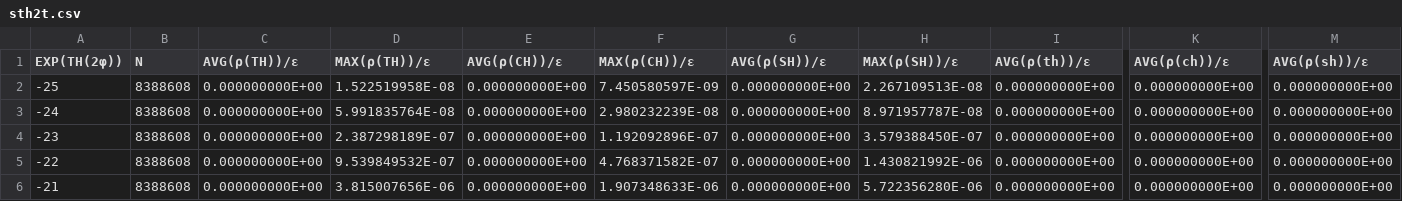
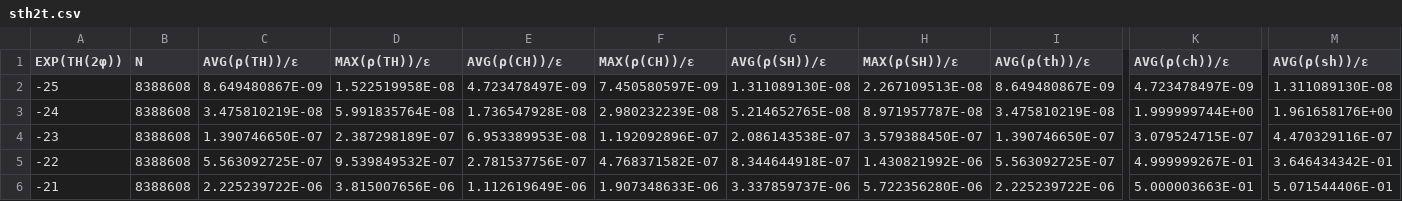
Before and after one commit to venovako/AccJac, a CSV file: var/sth2t.csv, drawn as a sheet; only a part is shown, gaps mark what is left out; the diff covers the shown part only; the diff names each change by its address in the sheet, - before the commit and + after, or states it on an @@ line.

```diff
--- a/var/sth2t.csv
+++ b/var/sth2t.csv
-C2 (AVG(ρ(TH))/ε): 0.000000000E+00
+C2 (AVG(ρ(TH))/ε): 8.649480867E-09
-E2 (AVG(ρ(CH))/ε): 0.000000000E+00
+E2 (AVG(ρ(CH))/ε): 4.723478497E-09
-G2 (AVG(ρ(SH))/ε): 0.000000000E+00
+G2 (AVG(ρ(SH))/ε): 1.311089130E-08
-I2 (AVG(ρ(th))/ε): 0.000000000E+00
+I2 (AVG(ρ(th))/ε): 8.649480867E-09
-K2 (AVG(ρ(ch))/ε): 0.000000000E+00
+K2 (AVG(ρ(ch))/ε): 4.723478497E-09
-M2 (AVG(ρ(sh))/ε): 0.000000000E+00
+M2 (AVG(ρ(sh))/ε): 1.311089130E-08
-C3 (AVG(ρ(TH))/ε): 0.000000000E+00
+C3 (AVG(ρ(TH))/ε): 3.475810219E-08
-E3 (AVG(ρ(CH))/ε): 0.000000000E+00
+E3 (AVG(ρ(CH))/ε): 1.736547928E-08
-G3 (AVG(ρ(SH))/ε): 0.000000000E+00
+G3 (AVG(ρ(SH))/ε): 5.214652765E-08
-I3 (AVG(ρ(th))/ε): 0.000000000E+00
+I3 (AVG(ρ(th))/ε): 3.475810219E-08
-K3 (AVG(ρ(ch))/ε): 0.000000000E+00
+K3 (AVG(ρ(ch))/ε): 1.999999744E+00
-M3 (AVG(ρ(sh))/ε): 0.000000000E+00
+M3 (AVG(ρ(sh))/ε): 1.961658176E+00
-C4 (AVG(ρ(TH))/ε): 0.000000000E+00
+C4 (AVG(ρ(TH))/ε): 1.390746650E-07
-E4 (AVG(ρ(CH))/ε): 0.000000000E+00
+E4 (AVG(ρ(CH))/ε): 6.953389953E-08
-G4 (AVG(ρ(SH))/ε): 0.000000000E+00
+G4 (AVG(ρ(SH))/ε): 2.086143538E-07
-I4 (AVG(ρ(th))/ε): 0.000000000E+00
+I4 (AVG(ρ(th))/ε): 1.390746650E-07
-K4 (AVG(ρ(ch))/ε): 0.000000000E+00
+K4 (AVG(ρ(ch))/ε): 3.079524715E-07
-M4 (AVG(ρ(sh))/ε): 0.000000000E+00
+M4 (AVG(ρ(sh))/ε): 4.470329116E-07
-C5 (AVG(ρ(TH))/ε): 0.000000000E+00
+C5 (AVG(ρ(TH))/ε): 5.563092725E-07
-E5 (AVG(ρ(CH))/ε): 0.000000000E+00
+E5 (AVG(ρ(CH))/ε): 2.781537756E-07
-G5 (AVG(ρ(SH))/ε): 0.000000000E+00
+G5 (AVG(ρ(SH))/ε): 8.344644918E-07
-I5 (AVG(ρ(th))/ε): 0.000000000E+00
+I5 (AVG(ρ(th))/ε): 5.563092725E-07
-K5 (AVG(ρ(ch))/ε): 0.000000000E+00
+K5 (AVG(ρ(ch))/ε): 4.999999267E-01
-M5 (AVG(ρ(sh))/ε): 0.000000000E+00
+M5 (AVG(ρ(sh))/ε): 3.646434342E-01
-C6 (AVG(ρ(TH))/ε): 0.000000000E+00
+C6 (AVG(ρ(TH))/ε): 2.225239722E-06
-E6 (AVG(ρ(CH))/ε): 0.000000000E+00
+E6 (AVG(ρ(CH))/ε): 1.112619649E-06
-G6 (AVG(ρ(SH))/ε): 0.000000000E+00
+G6 (AVG(ρ(SH))/ε): 3.337859737E-06
-I6 (AVG(ρ(th))/ε): 0.000000000E+00
+I6 (AVG(ρ(th))/ε): 2.225239722E-06
-K6 (AVG(ρ(ch))/ε): 0.000000000E+00
+K6 (AVG(ρ(ch))/ε): 5.000003663E-01
-M6 (AVG(ρ(sh))/ε): 0.000000000E+00
+M6 (AVG(ρ(sh))/ε): 5.071544406E-01
```
Also changed, not shown: 120 edited cells elsewhere in this file, 1 other file.
